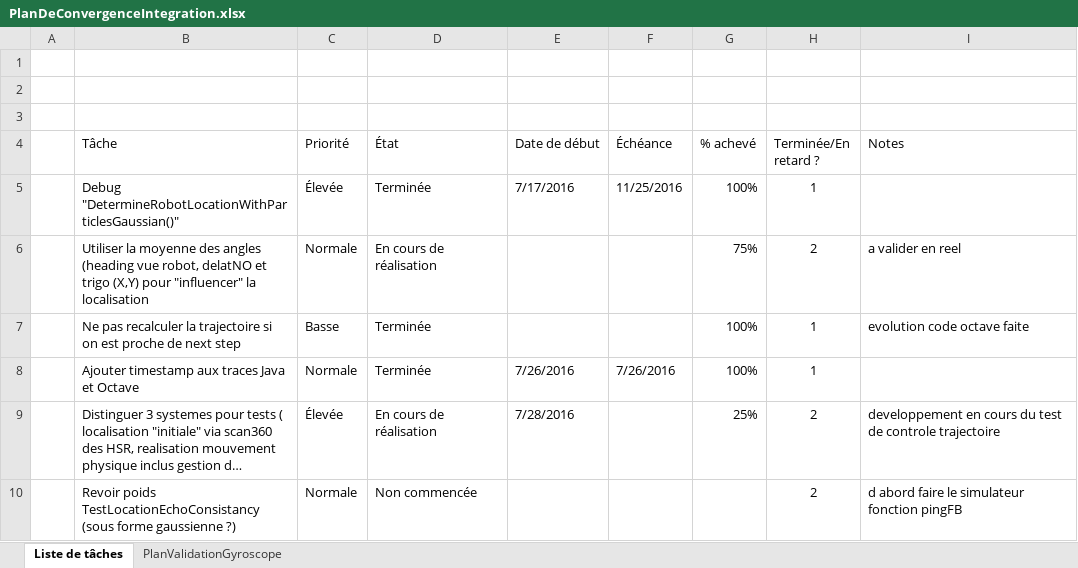
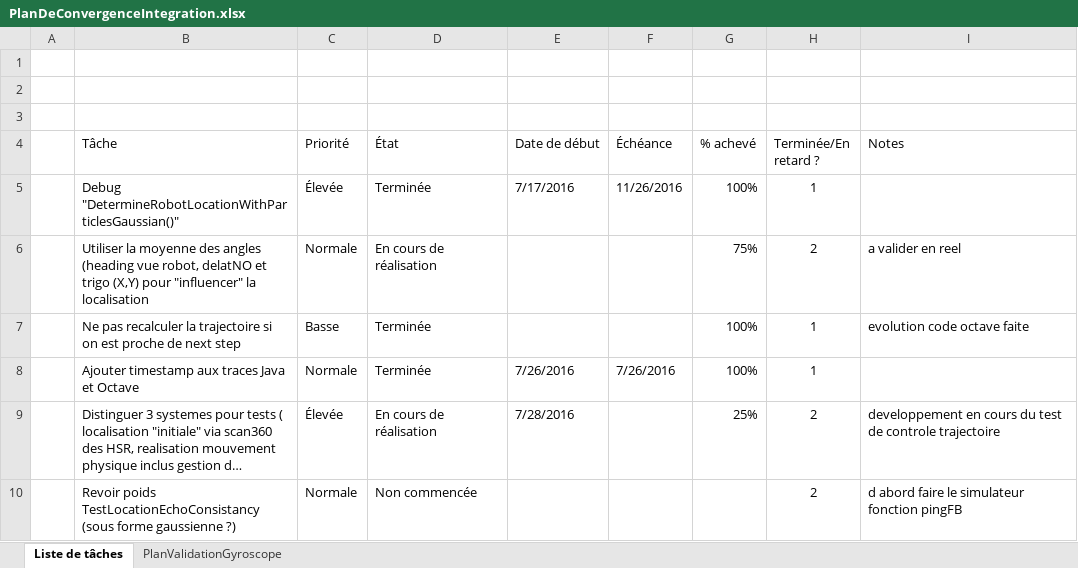
Before and after one commit to cuillerj/ApeRobot, an Excel workbook: ProjectDocumention/PlanDeConvergenceIntegration.xlsx, sheet Liste de tâches, drawn as a sheet; only a part is shown; long unchanged cells end in …; values as stored, in another font and other column widths than the file's, no borders; charts and pictures and conditional formats and table styles not drawn; the diff names each change by its address in the sheet, - before the commit and + after, or states it on an @@ line.

```diff
--- a/ProjectDocumention/PlanDeConvergenceIntegration.xlsx (sheet Liste de tâches)
+++ b/ProjectDocumention/PlanDeConvergenceIntegration.xlsx (sheet Liste de tâches)
-F5 (Échéance): 11/25/2016
+F5 (Échéance): 11/26/2016
```
Also changed, not shown: sheet PlanValidationGyroscope, 1 other file.
